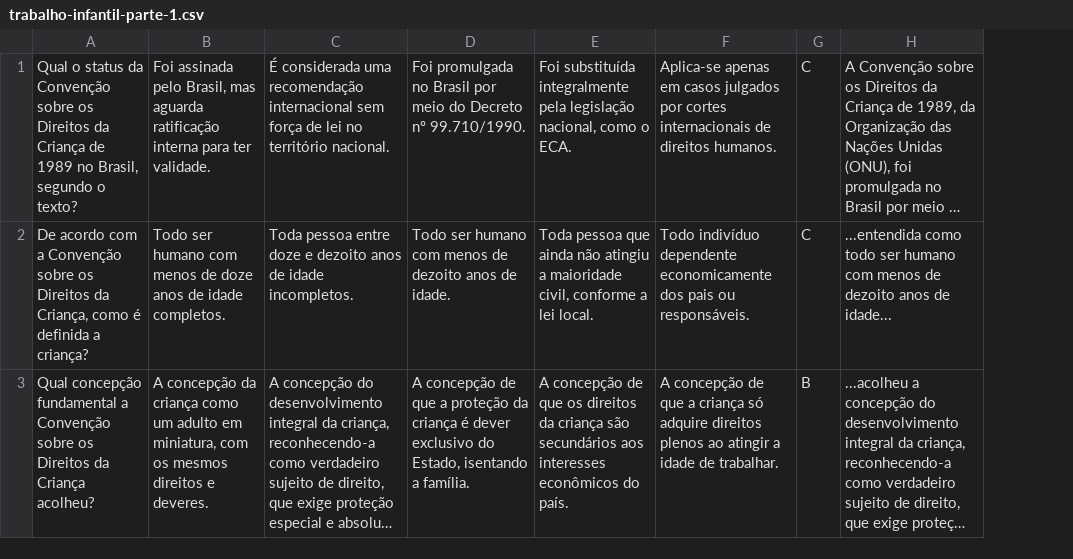
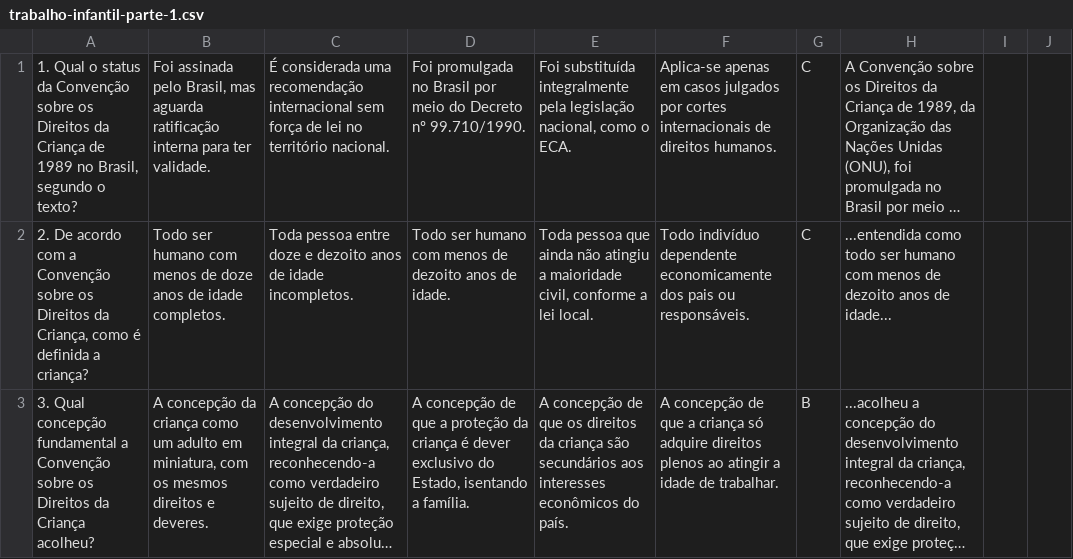
Before and after one commit to mrr00b00t/treinador-quest-es, a CSV file: src/trabalho-infantil-parte-1.csv, drawn as a sheet; only a part is shown; long unchanged cells end in …; removed rows and columns are numbered as before the commit, all else as after; the diff covers the shown part only; the diff names each change by its address in the sheet, - before the commit and + after, or states it on an @@ line.

Commit message:
consertando arquivo

```diff
--- a/src/trabalho-infantil-parte-1.csv
+++ b/src/trabalho-infantil-parte-1.csv
-column A, rows 1-3: Qual o status da Convenção sobre os Direitos da Criança de 1989 no Brasil, segundo o texto? | De acordo com a Convenção sobre os Direitos da Criança, como é definida a criança? | Qual concepção fundamental a Convenção sobre os Direitos da Criança acolheu?
+column A, rows 1-3: 1. Qual o status da Convenção sobre os Direitos da Criança de 1989 no Brasil, segundo o texto? | 2. De acordo com a Convenção sobre os Direitos da Criança, como é definida a criança? | 3. Qual concepção fundamental a Convenção sobre os Direitos da Criança acolheu?
+column I, empty
+column J, empty
```
Also changed, not shown: 6 edited cells elsewhere in this file.
